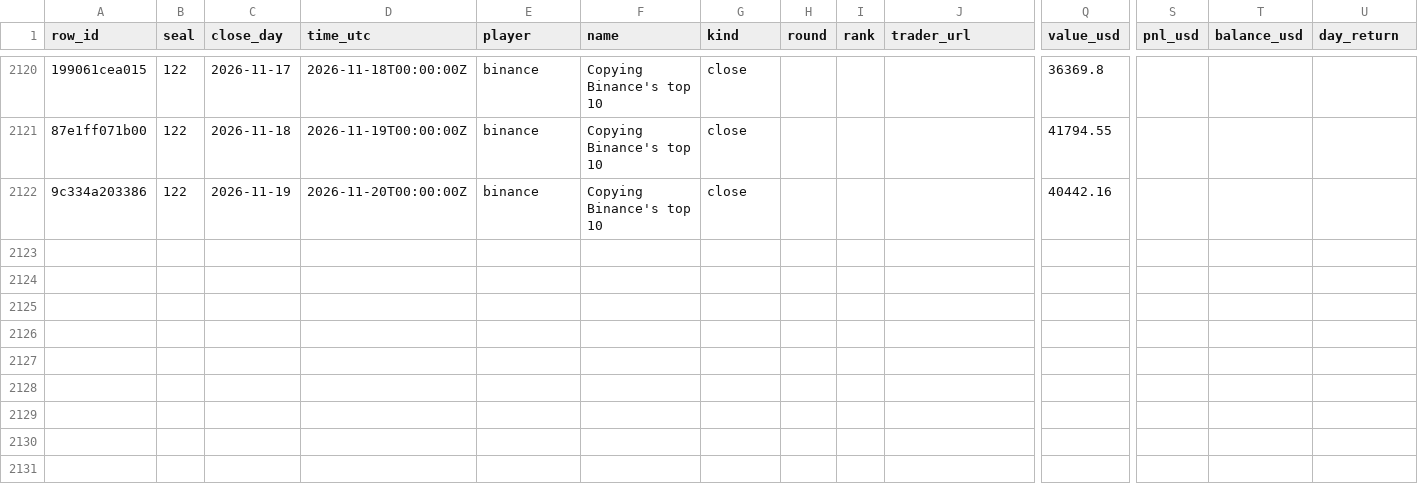
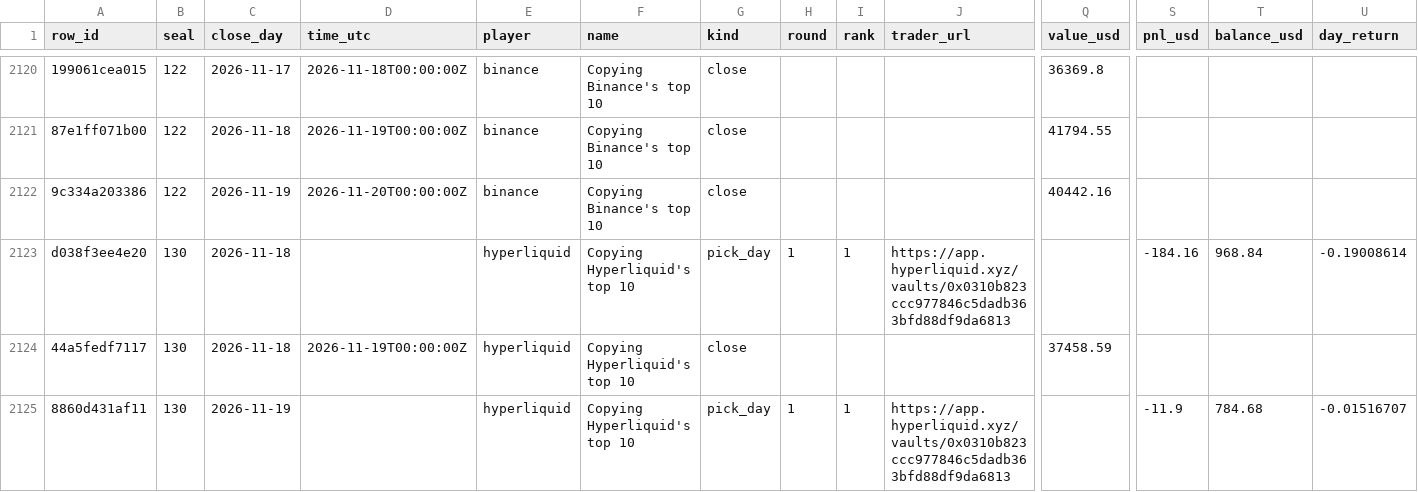
Before and after one commit to Botsfolio/trading-records, a CSV file: copy-trading-battle/latest.csv, drawn as a sheet; only a part is shown, gaps mark what is left out; rows hold the shown columns only; the diff names each change by its address in the sheet, - before the commit and + after, or states it on an @@ line.

```diff
--- a/copy-trading-battle/latest.csv
+++ b/copy-trading-battle/latest.csv
+row 2123: d038f3ee4e20 | 130 | 2026-11-18 |  | hyperliquid | Copying Hyperliquid's top 10 | pick_day | 1 | 1 | https://app.hyperliquid.xyz/vaults/0x0310b823ccc977846c5dadb363bfd88df9da6813 |  | -184.16 | 968.84 | -0.19008614
+row 2124: 44a5fedf7117 | 130 | 2026-11-18 | 2026-11-19T00:00:00Z | hyperliquid | Copying Hyperliquid's top 10 | close |  |  |  | 37458.59
+row 2125: 8860d431af11 | 130 | 2026-11-19 |  | hyperliquid | Copying Hyperliquid's top 10 | pick_day | 1 | 1 | https://app.hyperliquid.xyz/vaults/0x0310b823ccc977846c5dadb363bfd88df9da6813 |  | -11.9 | 784.68 | -0.01516707
```
Also changed, not shown: battle/latest.csv, gpt-battle/latest.csv, 7 other files.
